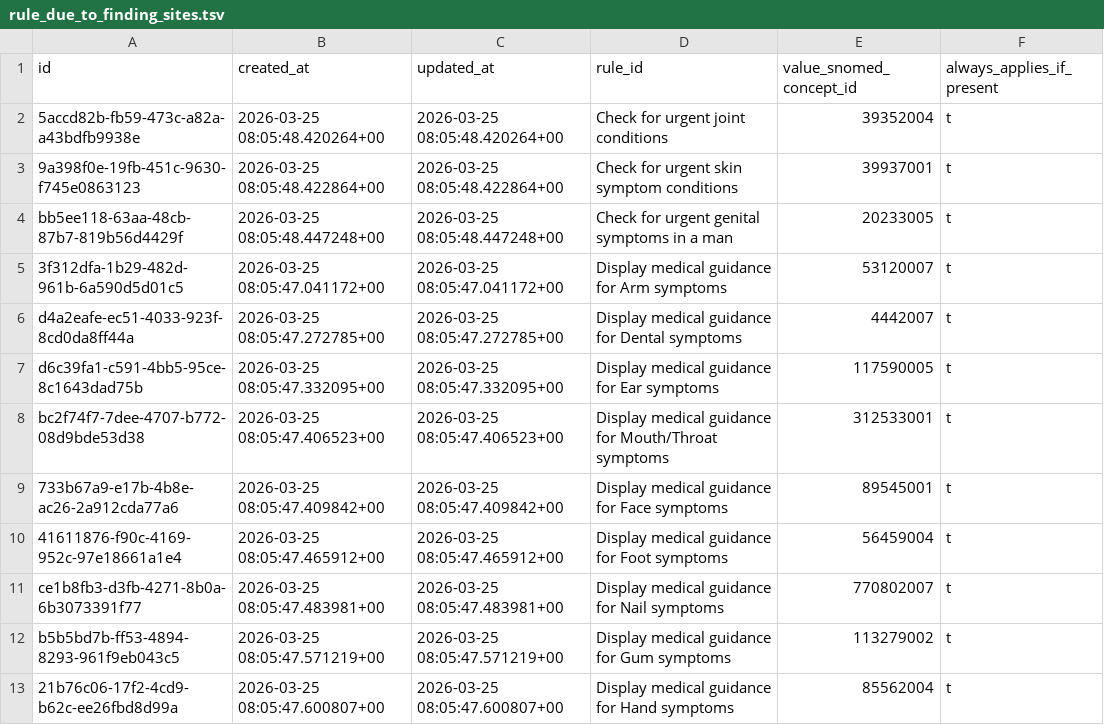
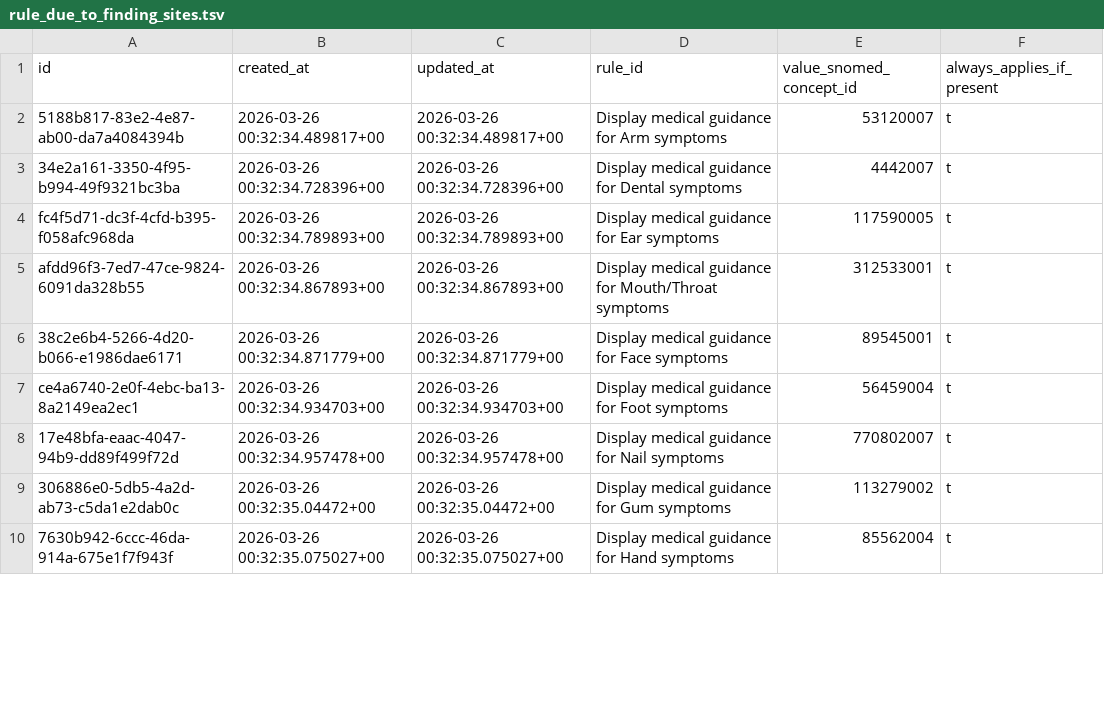
Before and after one commit to txandmj/virtual-hospitals-africa, a TSV file: db/seed/dumps/rule_due_to_finding_sites.tsv, drawn as a sheet; only a part is shown; the diff covers the shown part only.

```diff
--- a/db/seed/dumps/rule_due_to_finding_sites.tsv
+++ b/db/seed/dumps/rule_due_to_finding_sites.tsv
@@ -1,13 +1,10 @@
 id	created_at	updated_at	rule_id	value_snomed_concept_id	always_applies_if_present
-5accd82b-fb59-473c-a82a-a43bdfb9938e	2026-03-25 08:05:48.420264+00	2026-03-25 08:05:48.420264+00	Check for urgent joint conditions	39352004	t
-9a398f0e-19fb-451c-9630-f745e0863123	2026-03-25 08:05:48.422864+00	2026-03-25 08:05:48.422864+00	Check for urgent skin symptom conditions	39937001	t
-bb5ee118-63aa-48cb-87b7-819b56d4429f	2026-03-25 08:05:48.447248+00	2026-03-25 08:05:48.447248+00	Check for urgent genital symptoms in a man	20233005	t
-3f312dfa-1b29-482d-961b-6a590d5d01c5	2026-03-25 08:05:47.041172+00	2026-03-25 08:05:47.041172+00	Display medical guidance for Arm symptoms	53120007	t
-d4a2eafe-ec51-4033-923f-8cd0da8ff44a	2026-03-25 08:05:47.272785+00	2026-03-25 08:05:47.272785+00	Display medical guidance for Dental symptoms	4442007	t
-d6c39fa1-c591-4bb5-95ce-8c1643dad75b	2026-03-25 08:05:47.332095+00	2026-03-25 08:05:47.332095+00	Display medical guidance for Ear symptoms	117590005	t
-bc2f74f7-7dee-4707-b772-08d9bde53d38	2026-03-25 08:05:47.406523+00	2026-03-25 08:05:47.406523+00	Display medical guidance for Mouth/Throat symptoms	312533001	t
-733b67a9-e17b-4b8e-ac26-2a912cda77a6	2026-03-25 08:05:47.409842+00	2026-03-25 08:05:47.409842+00	Display medical guidance for Face symptoms	89545001	t
-41611876-f90c-4169-952c-97e18661a1e4	2026-03-25 08:05:47.465912+00	2026-03-25 08:05:47.465912+00	Display medical guidance for Foot symptoms	56459004	t
-ce1b8fb3-d3fb-4271-8b0a-6b3073391f77	2026-03-25 08:05:47.483981+00	2026-03-25 08:05:47.483981+00	Display medical guidance for Nail symptoms	770802007	t
-b5b5bd7b-ff53-4894-8293-961f9eb043c5	2026-03-25 08:05:47.571219+00	2026-03-25 08:05:47.571219+00	Display medical guidance for Gum symptoms	113279002	t
-21b76c06-17f2-4cd9-b62c-ee26fbd8d99a	2026-03-25 08:05:47.600807+00	2026-03-25 08:05:47.600807+00	Display medical guidance for Hand symptoms	85562004	t
+5188b817-83e2-4e87-ab00-da7a4084394b	2026-03-26 00:32:34.489817+00	2026-03-26 00:32:34.489817+00	Display medical guidance for Arm symptoms	53120007	t
+34e2a161-3350-4f95-b994-49f9321bc3ba	2026-03-26 00:32:34.728396+00	2026-03-26 00:32:34.728396+00	Display medical guidance for Dental symptoms	4442007	t
+fc4f5d71-dc3f-4cfd-b395-f058afc968da	2026-03-26 00:32:34.789893+00	2026-03-26 00:32:34.789893+00	Display medical guidance for Ear symptoms	117590005	t
+afdd96f3-7ed7-47ce-9824-6091da328b55	2026-03-26 00:32:34.867893+00	2026-03-26 00:32:34.867893+00	Display medical guidance for Mouth/Throat symptoms	312533001	t
+38c2e6b4-5266-4d20-b066-e1986dae6171	2026-03-26 00:32:34.871779+00	2026-03-26 00:32:34.871779+00	Display medical guidance for Face symptoms	89545001	t
+ce4a6740-2e0f-4ebc-ba13-8a2149ea2ec1	2026-03-26 00:32:34.934703+00	2026-03-26 00:32:34.934703+00	Display medical guidance for Foot symptoms	56459004	t
+17e48bfa-eaac-4047-94b9-dd89f499f72d	2026-03-26 00:32:34.957478+00	2026-03-26 00:32:34.957478+00	Display medical guidance for Nail symptoms	770802007	t
+306886e0-5db5-4a2d-ab73-c5da1e2dab0c	2026-03-26 00:32:35.04472+00	2026-03-26 00:32:35.04472+00	Display medical guidance for Gum symptoms	113279002	t
+7630b942-6ccc-46da-914a-675e1f7f943f	2026-03-26 00:32:35.075027+00	2026-03-26 00:32:35.075027+00	Display medical guidance for Hand symptoms	85562004	t
```
Also changed, not shown: 3 added rows and 51 edited cells elsewhere in this file, db/seed/dumps/due_to_findings.tsv, db/seed/dumps/rule_due_to_findings.tsv, 10 other files.
